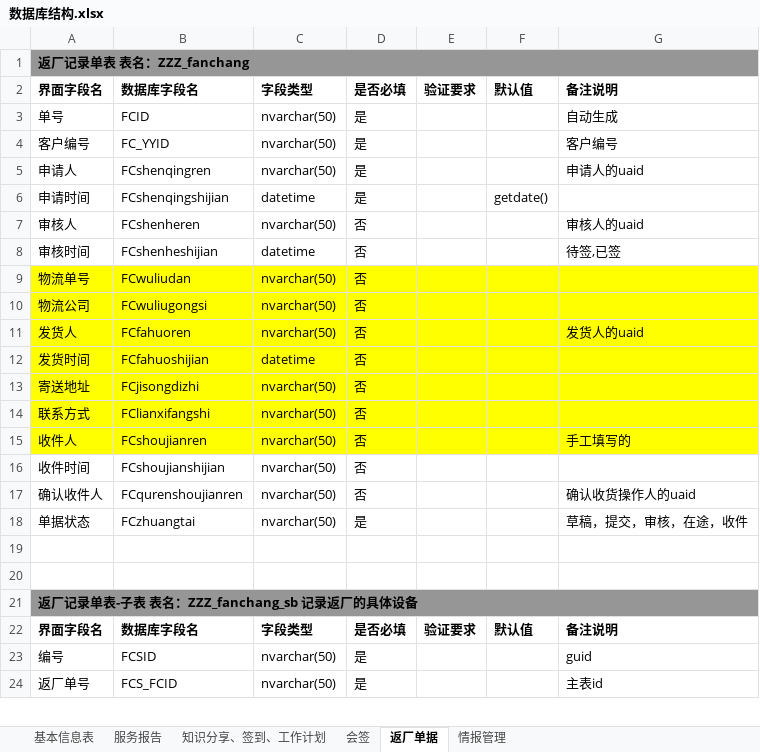
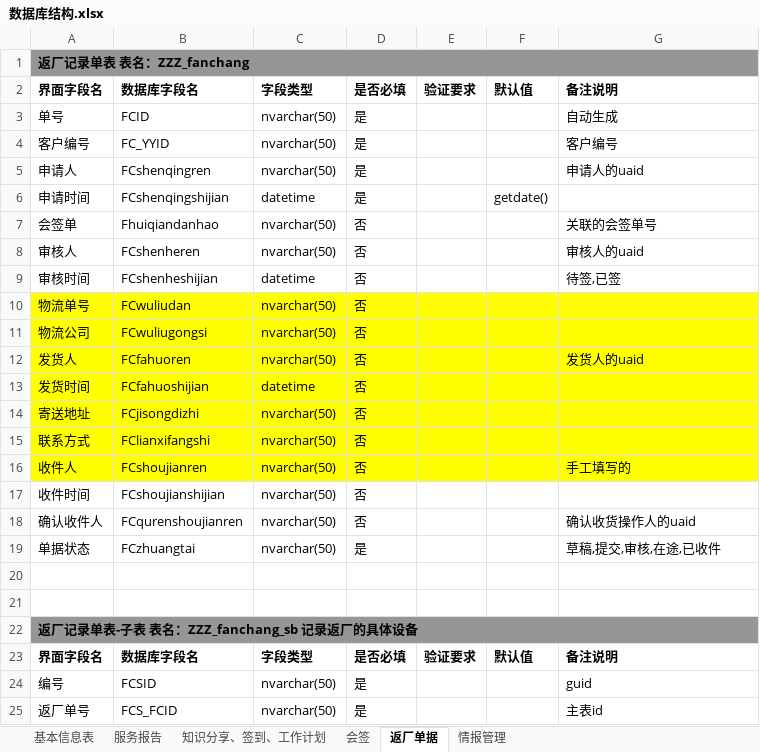
Before and after one commit to gotodk/shfw, an Excel workbook: 数据库结构.xlsx, sheet 返厂单据, drawn as a sheet; only a part is shown; values as stored, in another font and other column widths than the file's, no borders; addresses are those after the commit; the diff names each change by its address in the sheet, - before the commit and + after, or states it on an @@ line.

```diff
--- a/数据库结构.xlsx (sheet 返厂单据)
+++ b/数据库结构.xlsx (sheet 返厂单据)
+row 7: 会签单 | Fhuiqiandanhao | nvarchar(50) | 否 |  |  | 关联的会签单号
-G19: 草稿，提交，审核，在途，收件
+G19: 草稿,提交,审核,在途,已收件
```
Also changed, not shown: 6 other files.
